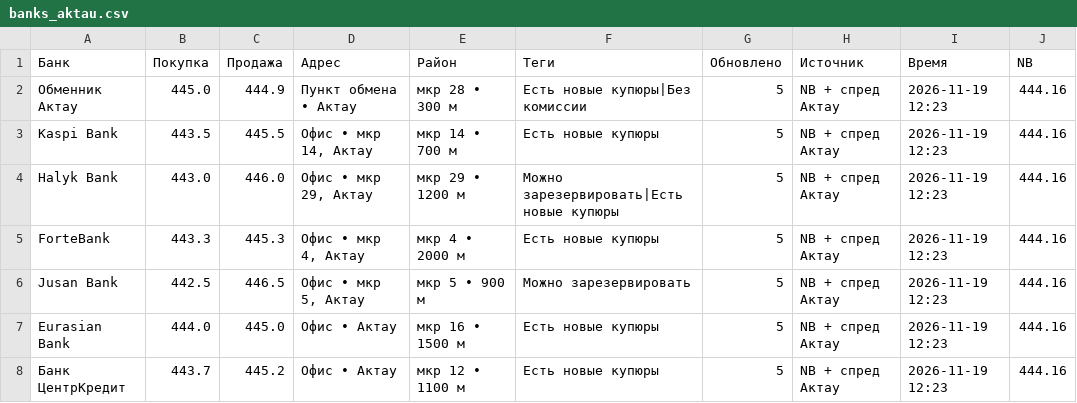
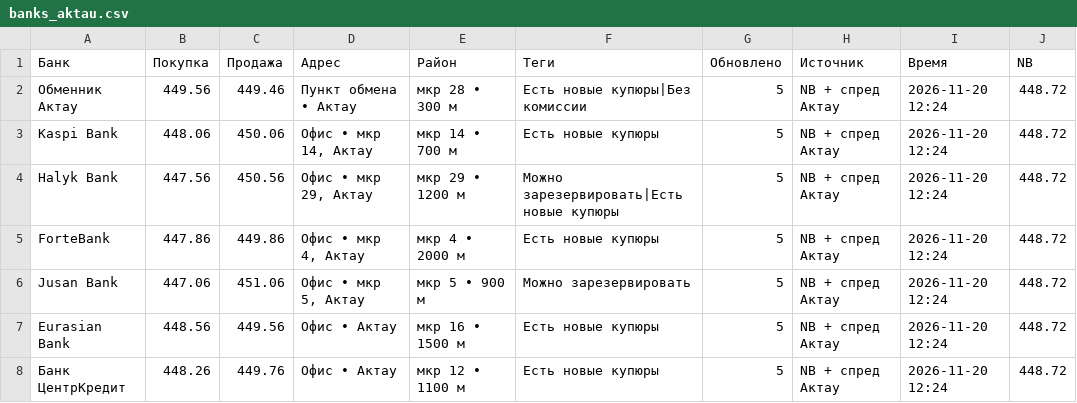
Before and after one commit to aminassov/valuta_app, a CSV file: banks_aktau.csv, drawn as a sheet.

Commit message:
update banks

```diff
--- a/banks_aktau.csv
+++ b/banks_aktau.csv
@@ -1,8 +1,8 @@
 Банк,Покупка,Продажа,Адрес,Район,Теги,Обновлено,Источник,Время,NB
-Обменник Актау,445.0,444.9,Пункт обмена • Актау,мкр 28 • 300 м,Есть новые купюры|Без комиссии,5,NB + спред Актау,2026-11-19 12:23,444.16
-Kaspi Bank,443.5,445.5,"Офис • мкр 14, Актау",мкр 14 • 700 м,Есть новые купюры,5,NB + спред Актау,2026-11-19 12:23,444.16
-Halyk Bank,443.0,446.0,"Офис • мкр 29, Актау",мкр 29 • 1200 м,Можно зарезервировать|Есть новые купюры,5,NB + спред Актау,2026-11-19 12:23,444.16
-ForteBank,443.3,445.3,"Офис • мкр 4, Актау",мкр 4 • 2000 м,Есть новые купюры,5,NB + спред Актау,2026-11-19 12:23,444.16
-Jusan Bank,442.5,446.5,"Офис • мкр 5, Актау",мкр 5 • 900 м,Можно зарезервировать,5,NB + спред Актау,2026-11-19 12:23,444.16
-Eurasian Bank,444.0,445.0,Офис • Актау,мкр 16 • 1500 м,Есть новые купюры,5,NB + спред Актау,2026-11-19 12:23,444.16
-Банк ЦентрКредит,443.7,445.2,Офис • Актау,мкр 12 • 1100 м,Есть новые купюры,5,NB + спред Актау,2026-11-19 12:23,444.16
+Обменник Актау,449.56,449.46,Пункт обмена • Актау,мкр 28 • 300 м,Есть новые купюры|Без комиссии,5,NB + спред Актау,2026-11-20 12:24,448.72
+Kaspi Bank,448.06,450.06,"Офис • мкр 14, Актау",мкр 14 • 700 м,Есть новые купюры,5,NB + спред Актау,2026-11-20 12:24,448.72
+Halyk Bank,447.56,450.56,"Офис • мкр 29, Актау",мкр 29 • 1200 м,Можно зарезервировать|Есть новые купюры,5,NB + спред Актау,2026-11-20 12:24,448.72
+ForteBank,447.86,449.86,"Офис • мкр 4, Актау",мкр 4 • 2000 м,Есть новые купюры,5,NB + спред Актау,2026-11-20 12:24,448.72
+Jusan Bank,447.06,451.06,"Офис • мкр 5, Актау",мкр 5 • 900 м,Можно зарезервировать,5,NB + спред Актау,2026-11-20 12:24,448.72
+Eurasian Bank,448.56,449.56,Офис • Актау,мкр 16 • 1500 м,Есть новые купюры,5,NB + спред Актау,2026-11-20 12:24,448.72
+Банк ЦентрКредит,448.26,449.76,Офис • Актау,мкр 12 • 1100 м,Есть новые купюры,5,NB + спред Актау,2026-11-20 12:24,448.72
```
